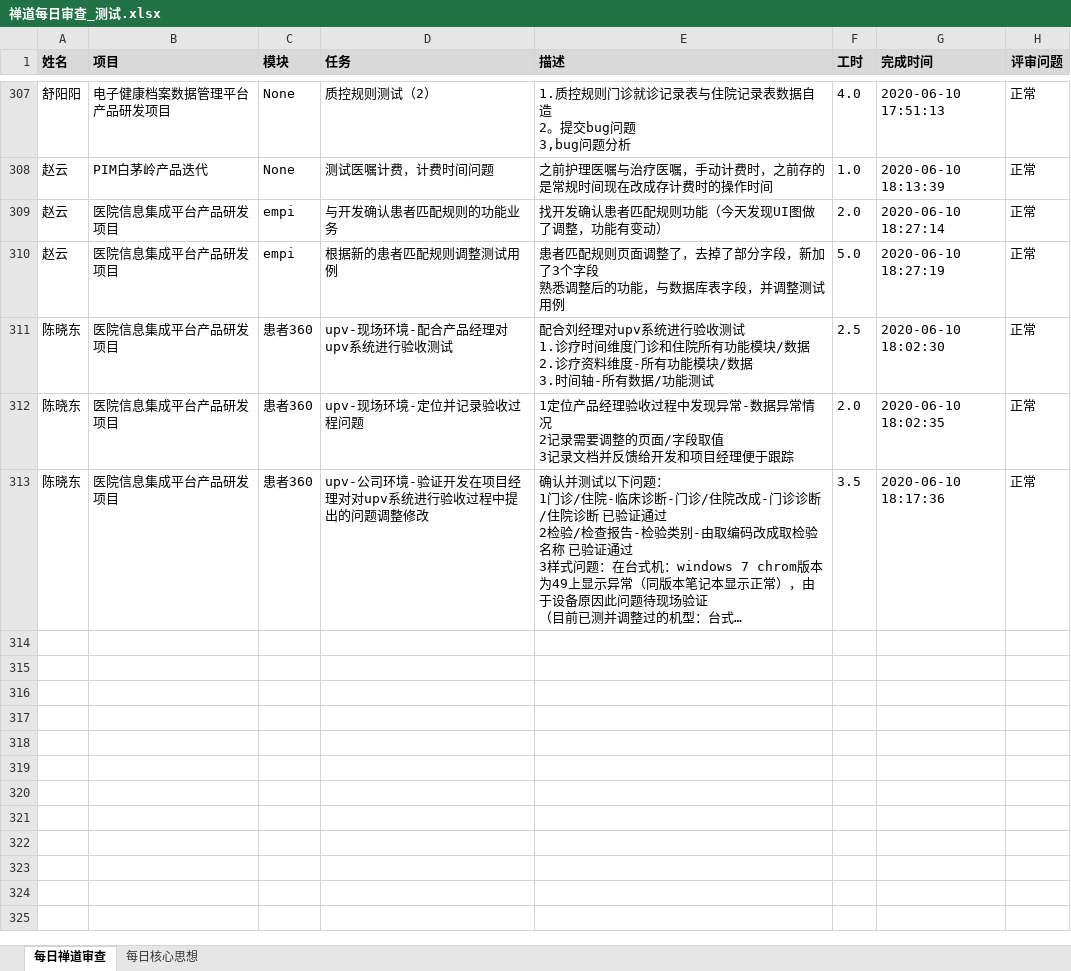
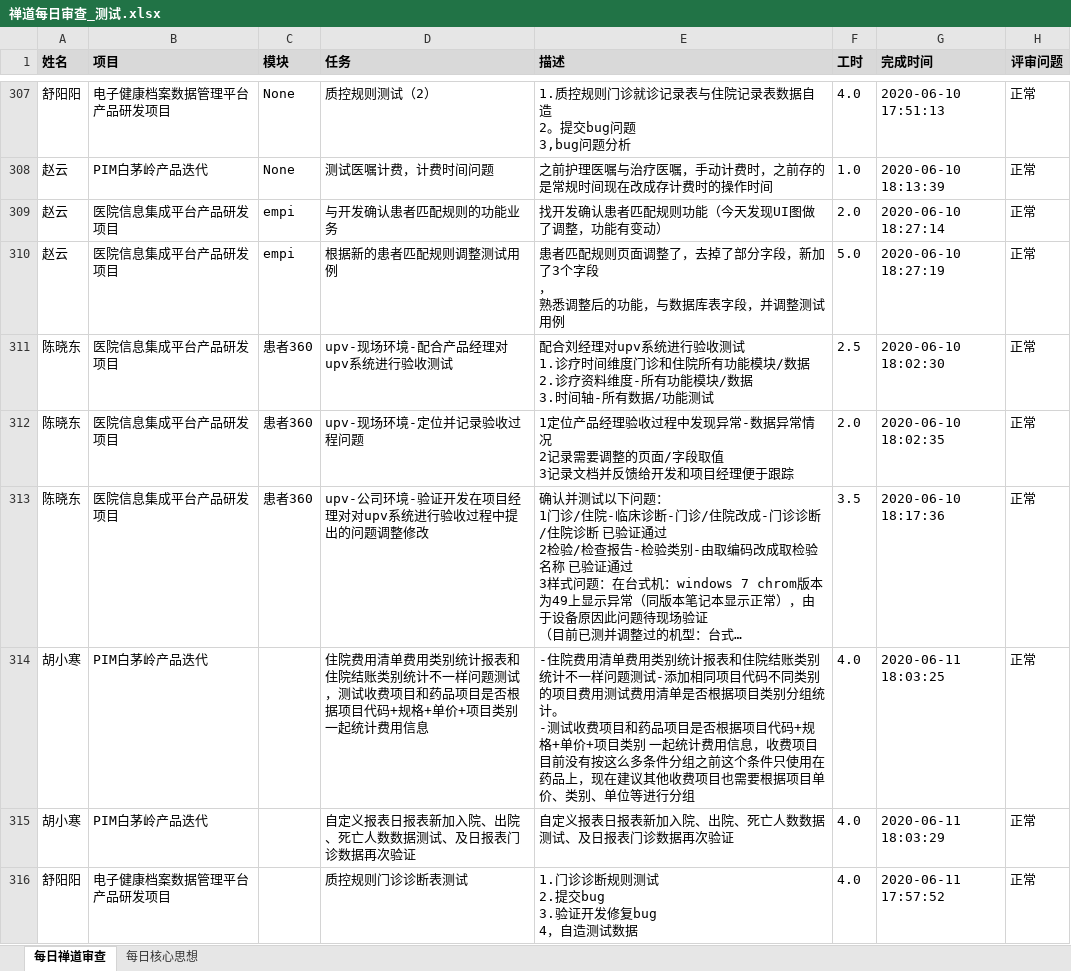
Before and after one commit to skducn/project, an Excel workbook: instance/zyjk/zentao/禅道每日审查_测试.xlsx, sheet 每日禅道审查, drawn as a sheet; only a part is shown, gaps mark what is left out; long unchanged cells end in …; values as stored, in another font and other column widths than the file's, no borders; ↵ is a line break in a cell; the diff covers the shown part only; the diff names each change by its address in the sheet, - before the commit and + after, or states it on an @@ line.

```diff
--- a/instance/zyjk/zentao/禅道每日审查_测试.xlsx (sheet 每日禅道审查)
+++ b/instance/zyjk/zentao/禅道每日审查_测试.xlsx (sheet 每日禅道审查)
-E310 (描述): …个字段 ↵ 熟悉调整…
+E310 (描述): …个字段 ↵ ， ↵ 熟悉调整…
+row 314: 胡小寒 | PIM白茅岭产品迭代 |  | 住院费用清单费用类别统计报表和住院结账类别统计不一样问题测试，测试收费项目和药品项目是否根据项目代码+规格+单价+项目类别 一起统计费用信息 | -住院费用清单费用类别统计报表和住院结账类别统计不一样问题测试-添加相同项目代码不同类别的项目费用测试费用清单是否根据项目类别分组统计。 ↵ -测试收费项目和药品项目是否根据项目代码+规格+单价+项目类别 一起统计费用信息，收费项目目前没有按这么多条件分组之前这个条件只使用在药品上，现在建议其他收费项目也需要根据项目单价、类别、单位等进行分组 | 4.0 | 2020-06-11 18:03:25 | 正常
+row 315: 胡小寒 | PIM白茅岭产品迭代 |  | 自定义报表日报表新加入院、出院、死亡人数数据测试、及日报表门诊数据再次验证 | 自定义报表日报表新加入院、出院、死亡人数数据测试、及日报表门诊数据再次验证 | 4.0 | 2020-06-11 18:03:29 | 正常
+row 316: 舒阳阳 | 电子健康档案数据管理平台产品研发项目 |  | 质控规则门诊诊断表测试 | 1.门诊诊断规则测试 ↵ 2.提交bug ↵ 3.验证开发修复bug ↵ 4，自造测试数据 | 4.0 | 2020-06-11 17:57:52 | 正常
```
Also changed, not shown: 6 added rows elsewhere in this sheet, 3 other files.
